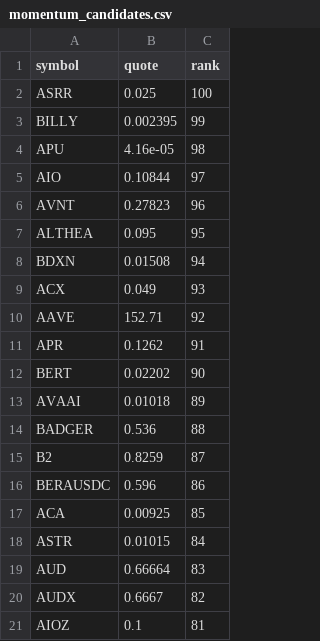
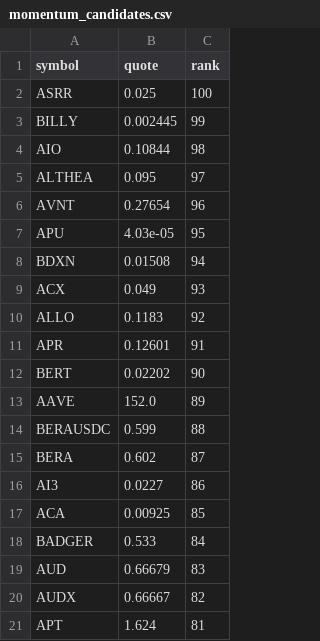
Before and after one commit to drflinn1/stock-analyzer-app, a CSV file: .state/momentum_candidates.csv, drawn as a sheet.

Commit message:
Update momentum_candidates.csv [2757]

```diff
--- a/.state/momentum_candidates.csv
+++ b/.state/momentum_candidates.csv
@@ -2,20 +2,20 @@ symbol,quote,rank
 ASRR,0.025,100
-BILLY,0.002395,99
-APU,4.16e-05,98
-AIO,0.10844,97
-AVNT,0.27823,96
-ALTHEA,0.095,95
+BILLY,0.002445,99
+AIO,0.10844,98
+ALTHEA,0.095,97
+AVNT,0.27654,96
+APU,4.03e-05,95
 BDXN,0.01508,94
 ACX,0.049,93
-AAVE,152.71,92
-APR,0.1262,91
+ALLO,0.1183,92
+APR,0.12601,91
 BERT,0.02202,90
-AVAAI,0.01018,89
-BADGER,0.536,88
-B2,0.8259,87
-BERAUSDC,0.596,86
+AAVE,152.0,89
+BERAUSDC,0.599,88
+BERA,0.602,87
+AI3,0.0227,86
 ACA,0.00925,85
-ASTR,0.01015,84
-AUD,0.66664,83
-AUDX,0.6667,82
-AIOZ,0.1,81
+BADGER,0.533,84
+AUD,0.66679,83
+AUDX,0.66667,82
+APT,1.624,81
```
Also changed, not shown: 1 other file.
